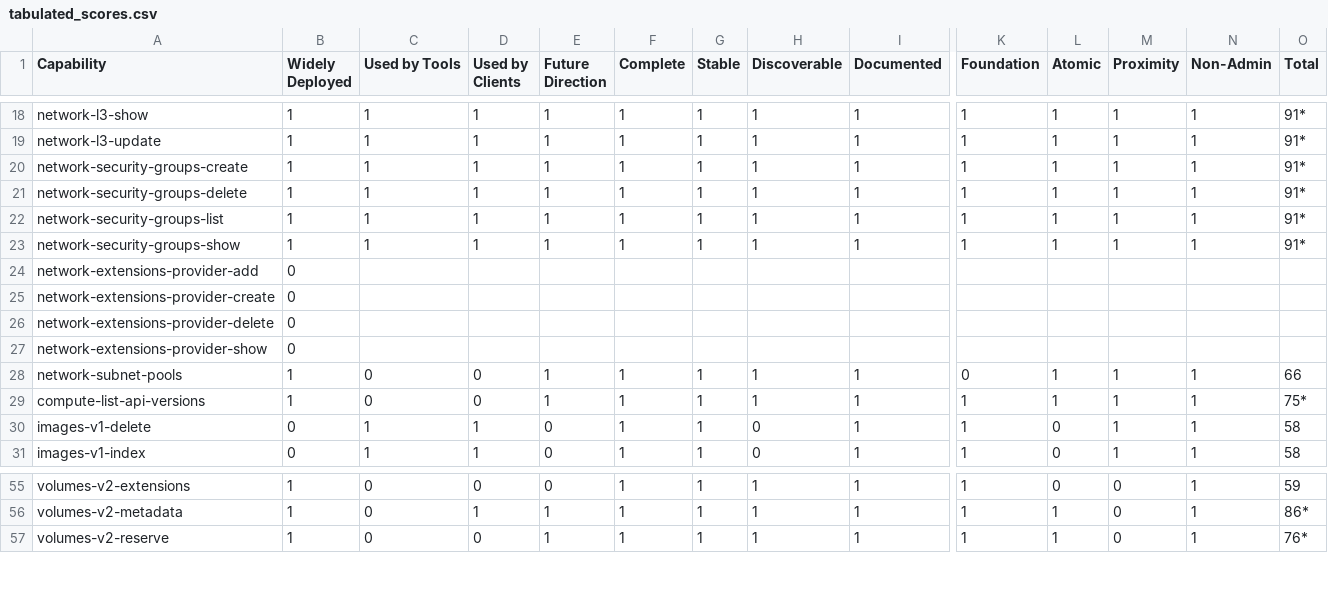
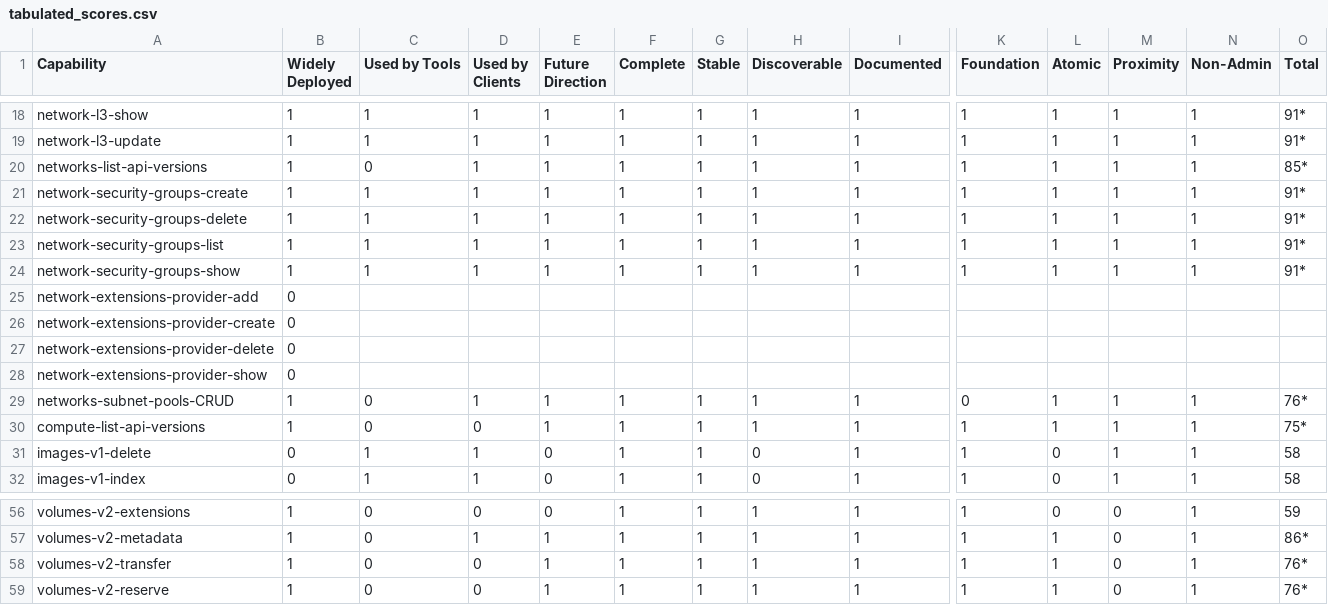
Before and after one commit to openstack-archive/interop, a CSV file: working_materials/tabulated_scores.csv, drawn as a sheet; only a part is shown, gaps mark what is left out; addresses are those after the commit; rows hold the shown columns only; the diff names each change by its address in the sheet, - before the commit and + after, or states it on an @@ line.

Commit message:
2017.01 Scoring for Neutron
This change constitutes a first pass at scoring Neutron capabilities
for the 2017.01 Guideline.  It adds two new capabilities: subnet pools
and API version listing.  It also adds a new designated section:
neutron-lib, which is imported in several already-required capabilities.
It holds off on moving some L3 capabilities from advisory to required
for the moment as currently the tests still (unnecessarily) require
admin credentials, though patches are in progress to remedy that situation.

Change-Id: Ic684f170209dac64f65cba3ab460eb917d781cd4

```diff
--- a/working_materials/tabulated_scores.csv
+++ b/working_materials/tabulated_scores.csv
+row 20: networks-list-api-versions | 1 | 0 | 1 | 1 | 1 | 1 | 1 | 1 | 1 | 1 | 1 | 1 | 85*
-A29 (Capability): network-subnet-pools
+A29 (Capability): networks-subnet-pools-CRUD
-D29 (Used by Clients): 0
+D29 (Used by Clients): 1
-O29 (Total): 66
+O29 (Total): 76*
+row 58: volumes-v2-transfer | 1 | 0 | 0 | 1 | 1 | 1 | 1 | 1 | 1 | 1 | 0 | 1 | 76*
```
Also changed, not shown: 2 other files.
